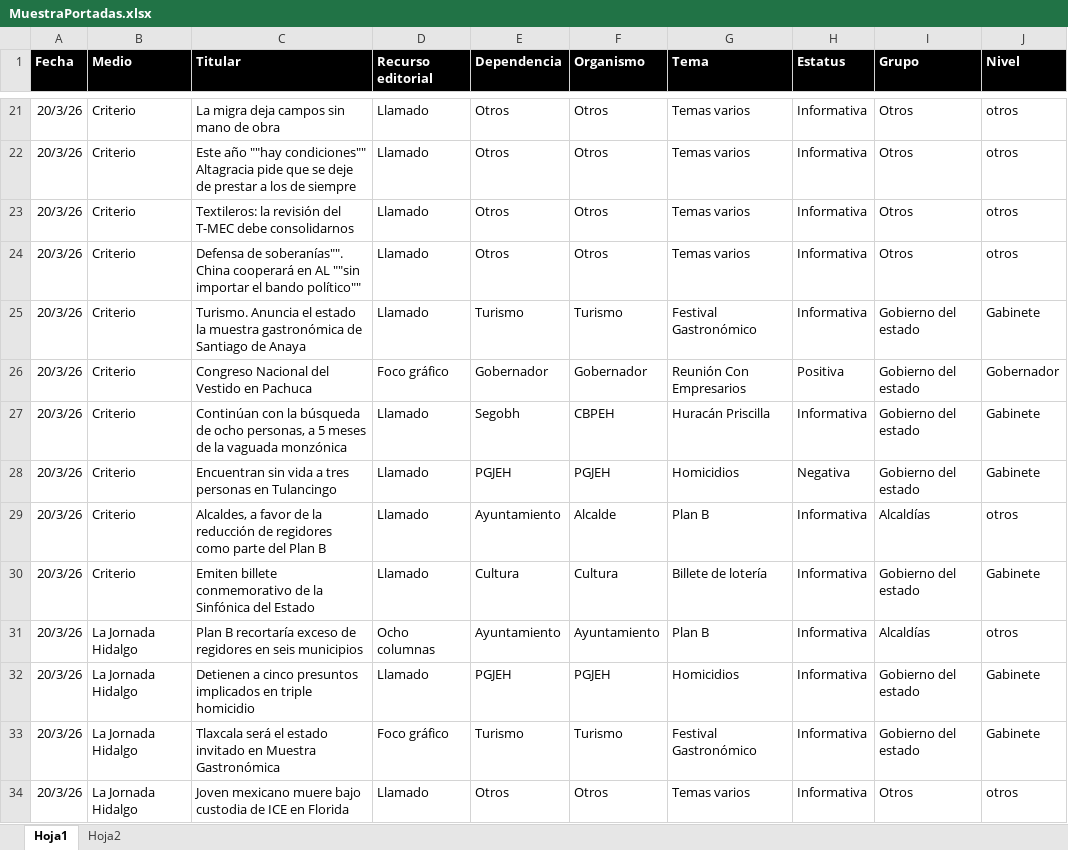
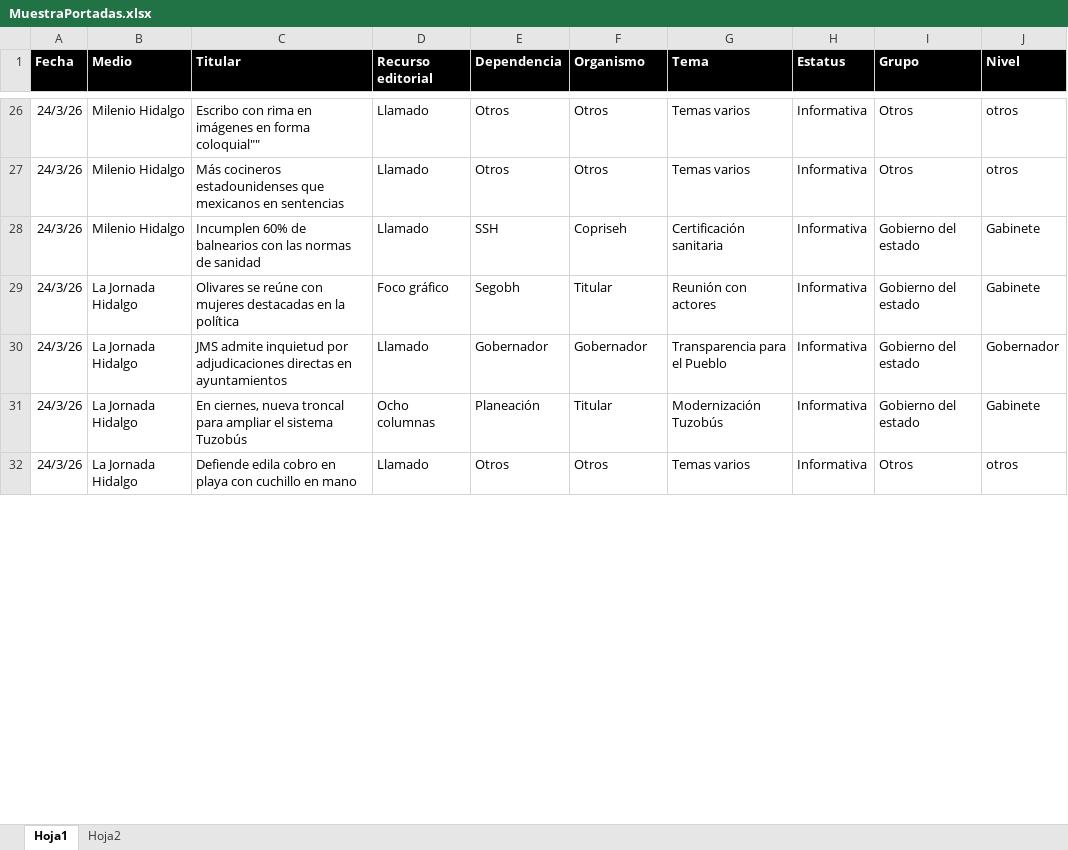
Before and after one commit to thelonious9/Reporteportadas, an Excel workbook: MuestraPortadas.xlsx, sheet Hoja1, drawn as a sheet; only a part is shown, gaps mark what is left out; values as stored, in another font and other column widths than the file's, no borders; table styles not drawn; removed rows and columns are numbered as before the commit, all else as after; the diff covers the shown part only; the diff names each change by its address in the sheet, - before the commit and + after, or states it on an @@ line.

```diff
--- a/MuestraPortadas.xlsx (sheet Hoja1)
+++ b/MuestraPortadas.xlsx (sheet Hoja1)
-A26 (Fecha): 20/3/26
+A26 (Fecha): 24/3/26
-B26 (Medio): Criterio
+B26 (Medio): Milenio Hidalgo
-C26 (Titular): La migra deja campos sin mano de obra
+C26 (Titular): Escribo con rima en imágenes en forma coloquial""
-row 22: 20/3/26 | Criterio | Este año ""hay condiciones"" Altagracia pide que se deje de prestar a los de siempre | Llamado | Otros | Otros | Temas varios | Informativa | Otros | otros
-A27 (Fecha): 20/3/26
+A27 (Fecha): 24/3/26
-B27 (Medio): Criterio
+B27 (Medio): Milenio Hidalgo
-C27 (Titular): Textileros: la revisión del T-MEC debe consolidarnos
+C27 (Titular): Más cocineros estadounidenses que mexicanos en sentencias
-row 24: 20/3/26 | Criterio | Defensa de soberanías"". China cooperará en AL ""sin importar el bando político"" | Llamado | Otros | Otros | Temas varios | Informativa | Otros | otros
-A28 (Fecha): 20/3/26
+A28 (Fecha): 24/3/26
-B28 (Medio): Criterio
+B28 (Medio): Milenio Hidalgo
-C28 (Titular): Turismo. Anuncia el estado la muestra gastronómica de Santiago de Anaya
+C28 (Titular): Incumplen 60% de balnearios con las normas de sanidad
-E28 (Dependencia): Turismo
+E28 (Dependencia): SSH
-F28 (Organismo): Turismo
+F28 (Organismo): Copriseh
-G28 (Tema): Festival Gastronómico
+G28 (Tema): Certificación sanitaria
-row 26: 20/3/26 | Criterio | Congreso Nacional del Vestido en Pachuca | Foco gráfico | Gobernador | Gobernador | Reunión Con Empresarios | Positiva | Gobierno del estado | Gobernador
-row 27: 20/3/26 | Criterio | Continúan con la búsqueda de ocho personas, a 5 meses de la vaguada monzónica | Llamado | Segobh | CBPEH | Huracán Priscilla | Informativa | Gobierno del estado | Gabinete
-row 28: 20/3/26 | Criterio | Encuentran sin vida a tres personas en Tulancingo | Llamado | PGJEH | PGJEH | Homicidios | Negativa | Gobierno del estado | Gabinete
-row 29: 20/3/26 | Criterio | Alcaldes, a favor de la reducción de regidores como parte del Plan B | Llamado | Ayuntamiento | Alcalde | Plan B | Informativa | Alcaldías | otros
-row 30: 20/3/26 | Criterio | Emiten billete conmemorativo de la Sinfónica del Estado | Llamado | Cultura | Cultura | Billete de lotería | Informativa | Gobierno del estado | Gabinete
-row 31: 20/3/26 | La Jornada Hidalgo | Plan B recortaría exceso de regidores en seis municipios | Ocho columnas | Ayuntamiento | Ayuntamiento | Plan B | Informativa | Alcaldías | otros
-row 32: 20/3/26 | La Jornada Hidalgo | Detienen a cinco presuntos implicados en triple homicidio | Llamado | PGJEH | PGJEH | Homicidios | Informativa | Gobierno del estado | Gabinete
-A29 (Fecha): 20/3/26
+A29 (Fecha): 24/3/26
-C29 (Titular): Tlaxcala será el estado invitado en Muestra Gastronómica
+C29 (Titular): Olivares se reúne con mujeres destacadas en la política
-E29 (Dependencia): Turismo
+E29 (Dependencia): Segobh
-F29 (Organismo): Turismo
+F29 (Organismo): Titular
-G29 (Tema): Festival Gastronómico
+G29 (Tema): Reunión con actores
+row 30: 24/3/26 | La Jornada Hidalgo | JMS admite inquietud por adjudicaciones directas en ayuntamientos | Llamado | Gobernador | Gobernador | Transparencia para el Pueblo | Informativa | Gobierno del estado | Gobernador
+row 31: 24/3/26 | La Jornada Hidalgo | En ciernes, nueva troncal para ampliar el sistema Tuzobús | Ocho columnas | Planeación | Titular | Modernización Tuzobús | Informativa | Gobierno del estado | Gabinete
-A32 (Fecha): 20/3/26
+A32 (Fecha): 24/3/26
-C32 (Titular): Joven mexicano muere bajo custodia de ICE en Florida
+C32 (Titular): Defiende edila cobro en playa con cuchillo en mano
```
Also changed, not shown: 25 added rows, 20 removed rows and 136 edited cells elsewhere in this sheet, 4 other files.
